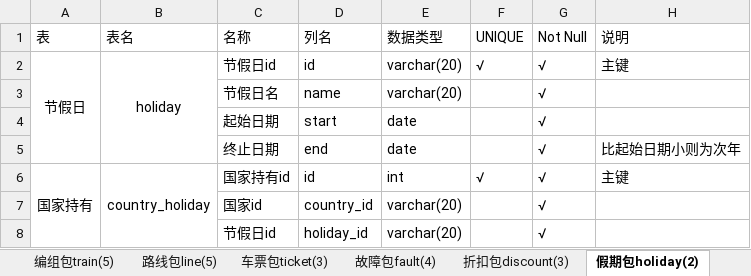
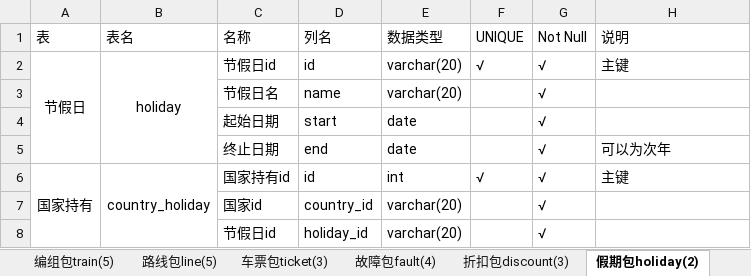
Before and after one commit to BoningZ/railway, an Excel workbook: teach-server/db说明.xlsx, sheet 假期包holiday(2), drawn as a sheet; values as stored, in another font and other column widths than the file's, no borders; the diff names each change by its address in the sheet, - before the commit and + after, or states it on an @@ line.

```diff
--- a/teach-server/db说明.xlsx (sheet 假期包holiday(2))
+++ b/teach-server/db说明.xlsx (sheet 假期包holiday(2))
-H5 (说明): 比起始日期小则为次年
+H5 (说明): 可以为次年
```
Also changed, not shown: sheet 用户包user(8), sheet 编组包train(5), 31 other files.
